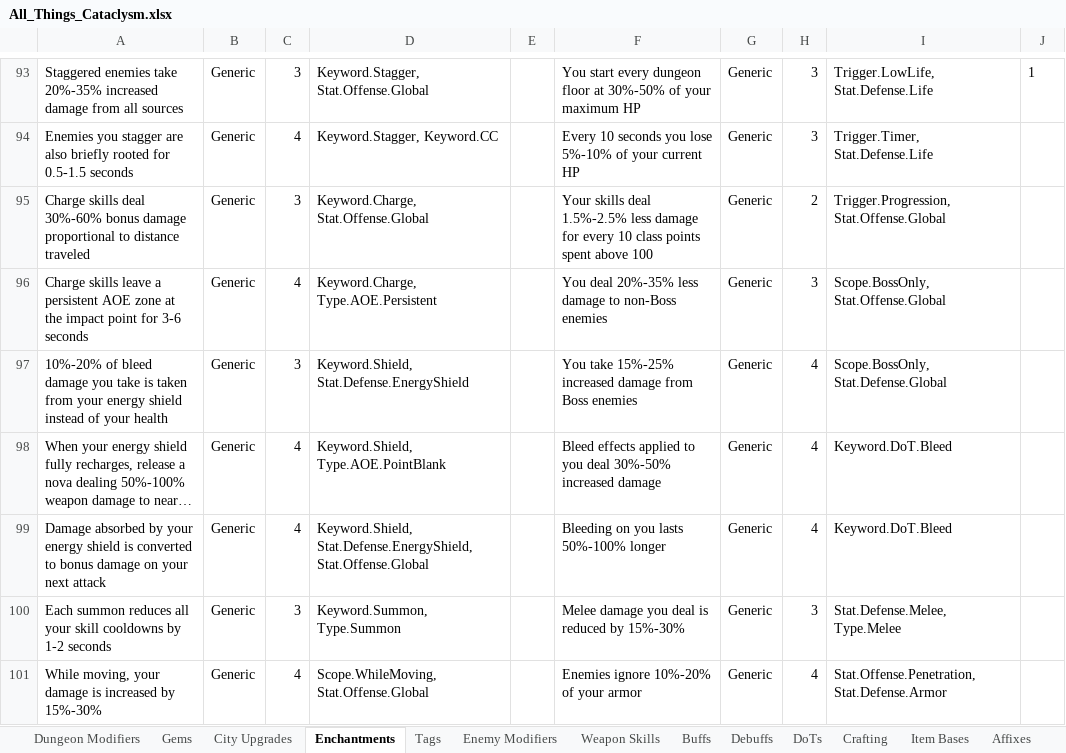
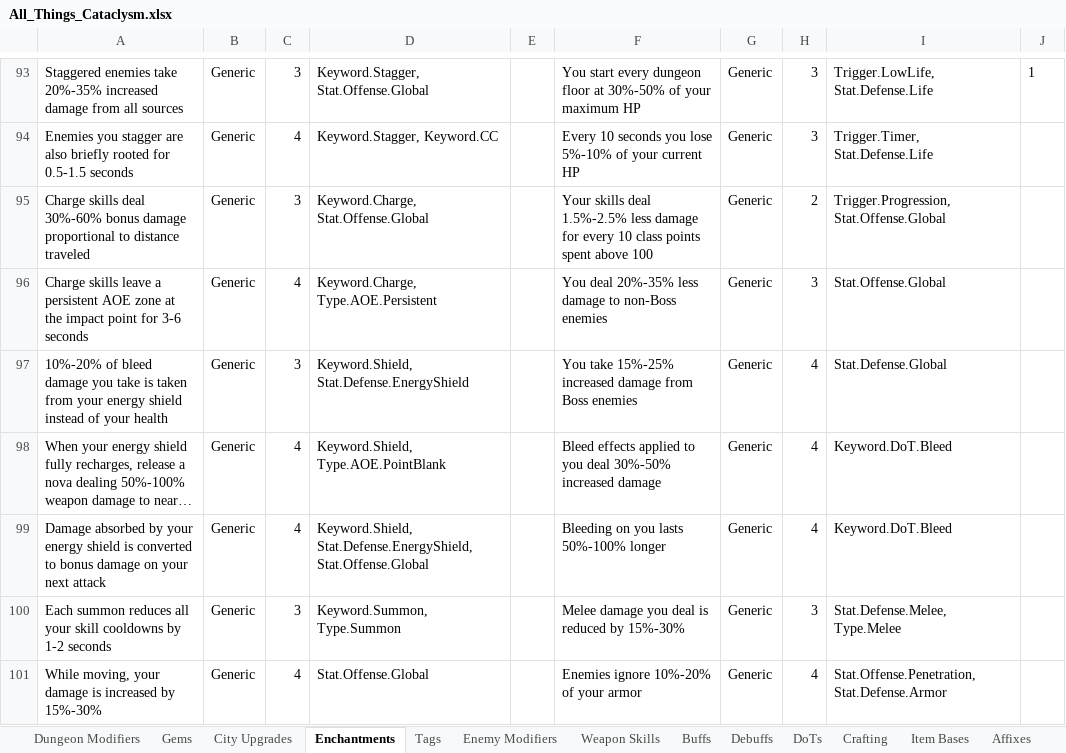
Before and after one commit to sdubois777/Cataclysm, an Excel workbook: docs/All_Things_Cataclysm.xlsx, sheet Enchantments, drawn as a sheet; only a part is shown, gaps mark what is left out; long unchanged cells end in …; values as stored, in another font and other column widths than the file's, no borders; table styles not drawn; the diff covers the shown part only; the diff names each change by its address in the sheet, - before the commit and + after, or states it on an @@ line.

```diff
--- a/docs/All_Things_Cataclysm.xlsx (sheet Enchantments)
+++ b/docs/All_Things_Cataclysm.xlsx (sheet Enchantments)
-I96: Scope.BossOnly, Stat.Offense.Global
+I96: Stat.Offense.Global
-I97: Scope.BossOnly, Stat.Defense.Global
+I97: Stat.Defense.Global
-D101: Scope.WhileMoving, Stat.Offense.Global
+D101: Stat.Offense.Global
```
Also changed, not shown: 42 edited cells elsewhere in this sheet, sheet Weapon Skills, hidden cells, 3 other files.
